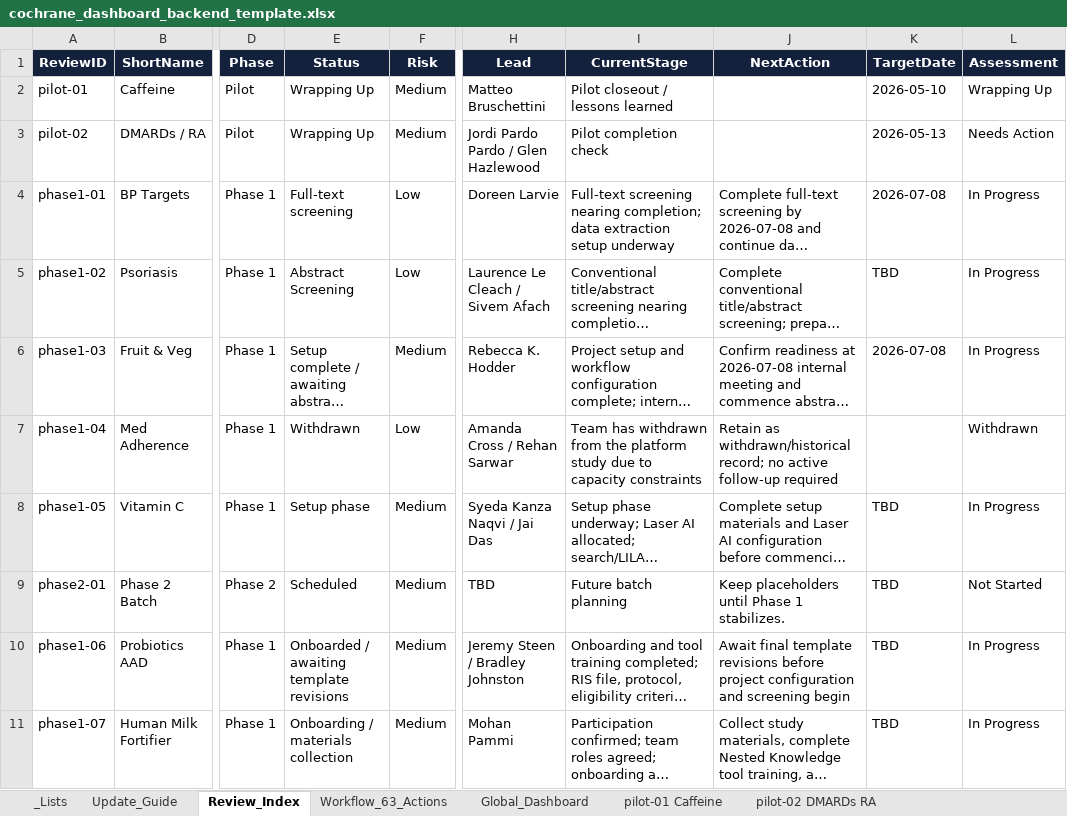
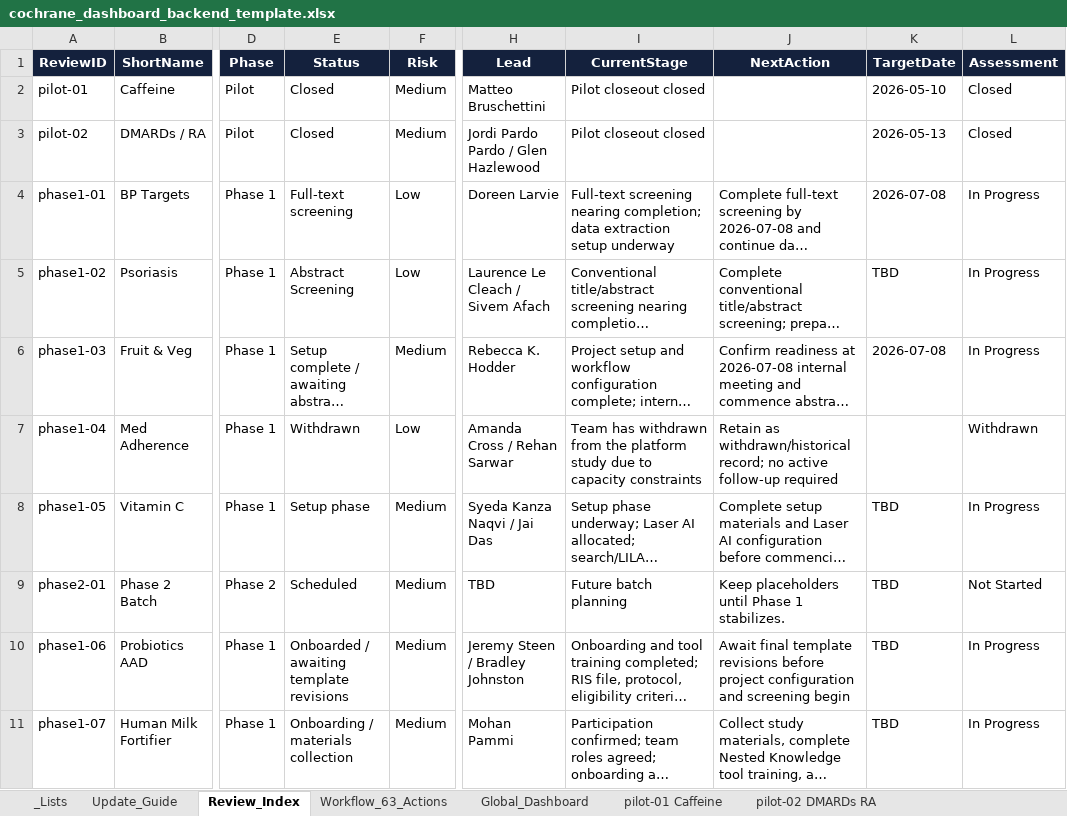
Before and after one commit to pkrishnakishore/Cochrane, an Excel workbook: AI-Platform-Study/dashboard/cochrane_dashboard_backend_template.xlsx, sheet Review_Index, drawn as a sheet; only a part is shown, gaps mark what is left out; long unchanged cells end in …; values as stored, in another font and other column widths than the file's, no borders; table styles not drawn; the diff names each change by its address in the sheet, - before the commit and + after, or states it on an @@ line.

Commit message:
Close pilot follow-up actions

```diff
--- a/AI-Platform-Study/dashboard/cochrane_dashboard_backend_template.xlsx (sheet Review_Index)
+++ b/AI-Platform-Study/dashboard/cochrane_dashboard_backend_template.xlsx (sheet Review_Index)
-E2:E3 (Status): Wrapping Up
+E2:E3 (Status): Closed
-I2 (CurrentStage): Pilot closeout / lessons learned
+I2 (CurrentStage): Pilot closeout closed
-L2 (Assessment): Wrapping Up
+L2 (Assessment): Closed
-I3 (CurrentStage): Pilot completion check
+I3 (CurrentStage): Pilot closeout closed
-L3 (Assessment): Needs Action
+L3 (Assessment): Closed
```
Also changed, not shown: sheet pilot-01 Caffeine, sheet pilot-02 DMARDs RA, sheet Global_Dashboard, AI-Platform-Study/dashboard/data/cochrane_dashboard_backend_template.xlsx, 2 other files.
